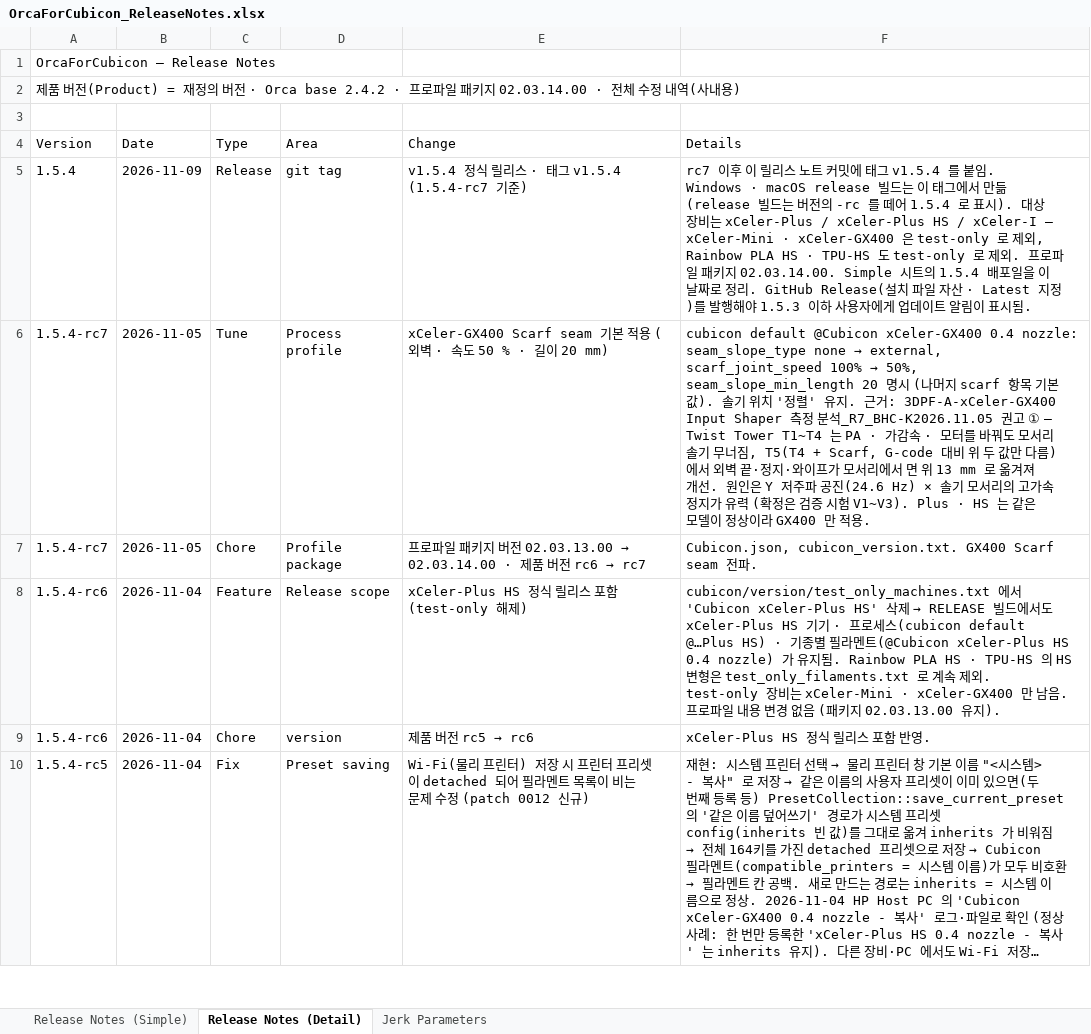
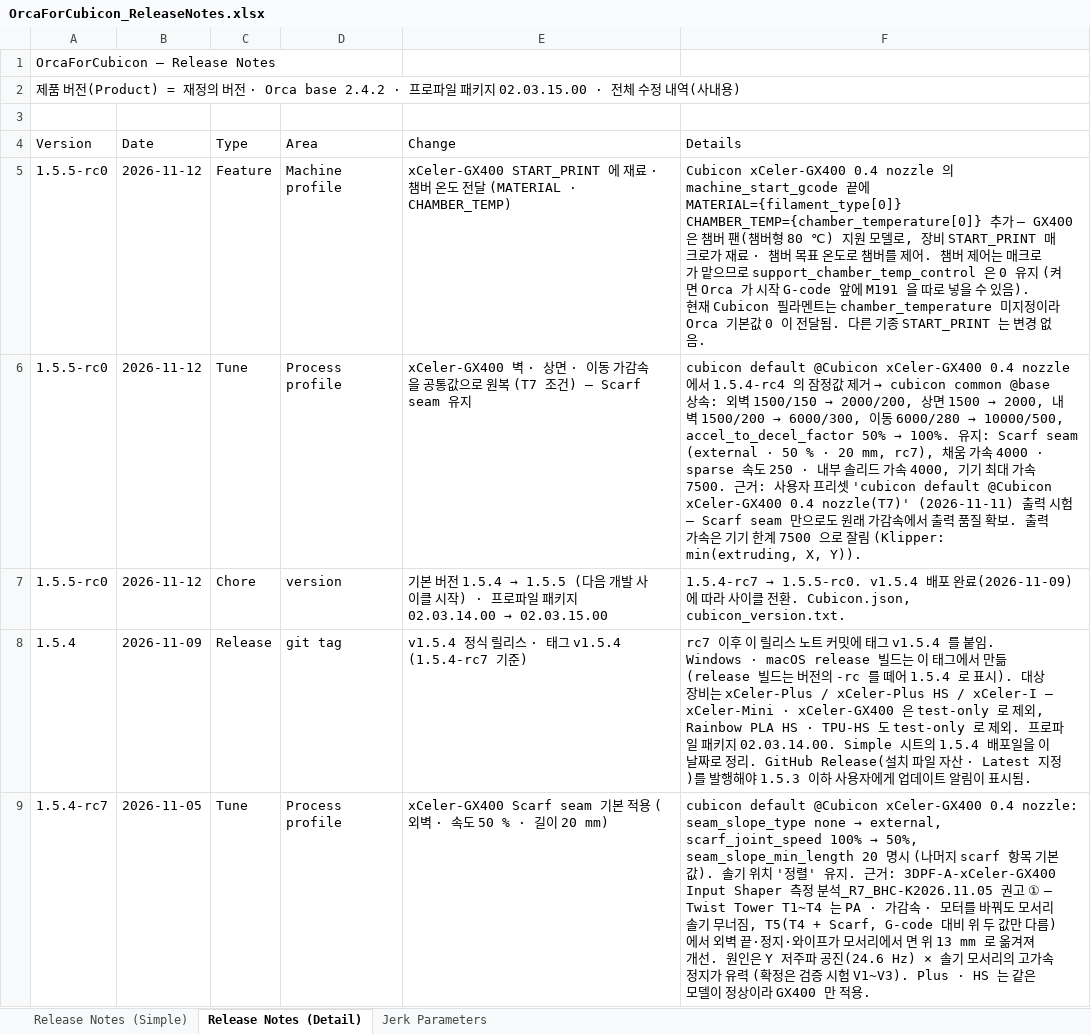
Before and after one commit to Hyvision/OrcaForCubicon, an Excel workbook: cubicon/doc/OrcaForCubicon_ReleaseNotes.xlsx, sheet Release Notes (Detail), drawn as a sheet; only a part is shown; the shorter side is filled out with more unchanged rows; long unchanged cells end in …; values as stored, in another font and other column widths than the file's, no cell formats; the diff names each change by its address in the sheet, - before the commit and + after, or states it on an @@ line.

```diff
--- a/cubicon/doc/OrcaForCubicon_ReleaseNotes.xlsx (sheet Release Notes (Detail))
+++ b/cubicon/doc/OrcaForCubicon_ReleaseNotes.xlsx (sheet Release Notes (Detail))
-A2 (Version): …패키지 02.03.14.00 · 전체…
+A2 (Version): …패키지 02.03.15.00 · 전체…
+row 5: 1.5.5-rc0 | 2026-11-12 | Feature | Machine profile | xCeler-GX400 START_PRINT 에 재료 · 챔버 온도 전달 (MATERIAL · CHAMBER_TEMP) | Cubicon xCeler-GX400 0.4 nozzle 의 machine_start_gcode 끝에 MATERIAL={filament_type[0]} CHAMBER_TEMP={chamber_temperature[0]} 추가 — GX400 은 챔버 팬(챔버형 80 ℃) 지원 모델로, 장비 START_PRINT 매크로가 재료 · 챔버 목표 온도로 챔버를 제어. 챔버 제어는 매크로가 맡으므로 support_chamber_temp_control 은 0 유지 (켜면 Orca 가 시작 G-code 앞에 M191 을 따로 넣을 수 있음). 현재 Cubicon 필라멘트는 chamber_temperature 미지정이라 Orca 기본값 0 이 전달됨. 다른 기종 START_PRINT 는 변경 없음.
+row 6: 1.5.5-rc0 | 2026-11-12 | Tune | Process profile | xCeler-GX400 벽 · 상면 · 이동 가감속을 공통값으로 원복 (T7 조건) — Scarf seam 유지 | cubicon default @Cubicon xCeler-GX400 0.4 nozzle 에서 1.5.4-rc4 의 잠정값 제거 → cubicon common @base 상속: 외벽 1500/150 → 2000/200, 상면 1500 → 2000, 내벽 1500/200 → 6000/300, 이동 6000/280 → 10000/500, accel_to_decel_factor 50% → 100%. 유지: Scarf seam (external · 50 % · 20 mm, rc7), 채움 가속 4000 · sparse 속도 250 · 내부 솔리드 가속 4000, 기기 최대 가속 7500. 근거: 사용자 프리셋 'cubicon default @Cubicon xCeler-GX400 0.4 nozzle(T7)' (2026-11-11) 출력 시험 — Scarf seam 만으로도 원래 가감속에서 출력 품질 확보. 출력 가속은 기기 한계 7500 으로 잘림 (Klipper: min(extruding, X, Y)).
+row 7: 1.5.5-rc0 | 2026-11-12 | Chore | version | 기본 버전 1.5.4 → 1.5.5 (다음 개발 사이클 시작) · 프로파일 패키지 02.03.14.00 → 02.03.15.00 | 1.5.4-rc7 → 1.5.5-rc0. v1.5.4 배포 완료(2026-11-09)에 따라 사이클 전환. Cubicon.json, cubicon_version.txt.
```
Also changed, not shown: cell formats, 4 other files.
